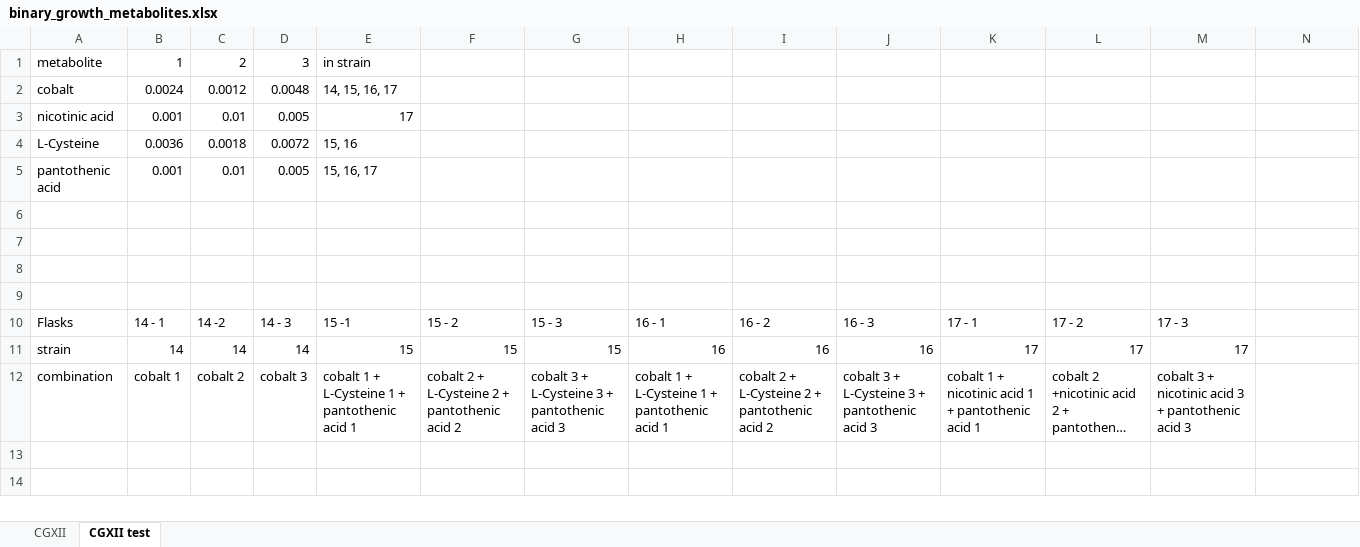
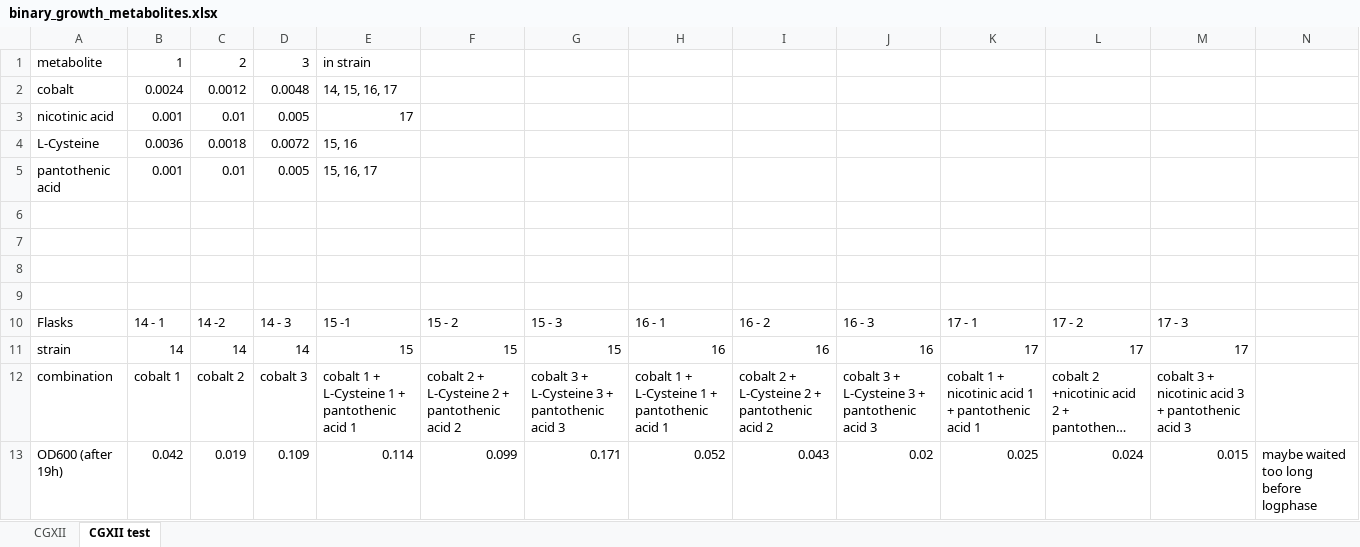
Before and after one commit to draeger-lab/C_striatum_wetlab, an Excel workbook: growth_binary/binary_growth_metabolites.xlsx, sheet CGXII test, drawn as a sheet; long unchanged cells end in …; values as stored, in another font and other column widths than the file's, no borders; the diff names each change by its address in the sheet, - before the commit and + after, or states it on an @@ line.

```diff
--- a/growth_binary/binary_growth_metabolites.xlsx (sheet CGXII test)
+++ b/growth_binary/binary_growth_metabolites.xlsx (sheet CGXII test)
+row 13: OD600 (after 19h) | 0.042 | 0.019 | 0.109 | 0.114 | 0.099 | 0.171 | 0.052 | 0.043 | 0.02 | 0.025 | 0.024 | 0.015 | maybe waited too long before logphase
```
Also changed, not shown: growth_binary/binary_growth_results.xlsx.
